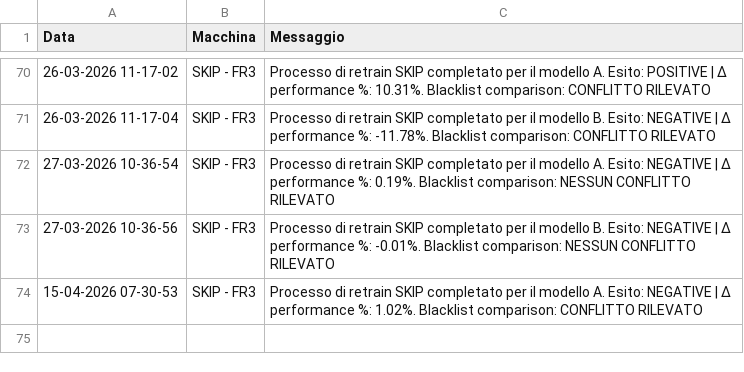
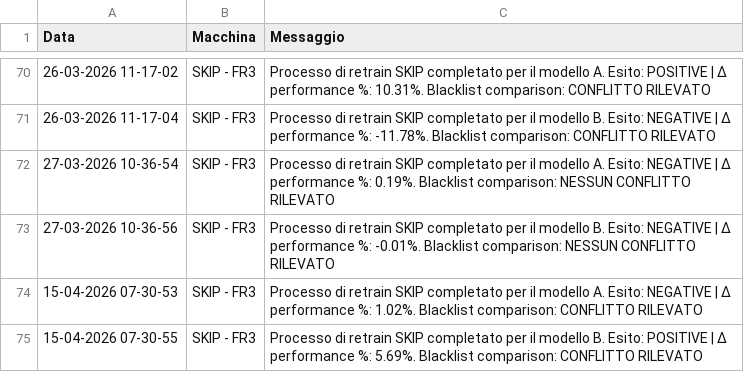
Before and after one commit to SkipAlarm/SkipAutomationAlarm, a CSV file: retrain_automation_records.csv, drawn as a sheet; only a part is shown, gaps mark what is left out; the diff names each change by its address in the sheet, - before the commit and + after, or states it on an @@ line.

Commit message:
Retrain process for SKIP has finished for model B on machine: SKIP - FR3

```diff
--- a/retrain_automation_records.csv
+++ b/retrain_automation_records.csv
+row 75: 15-04-2026 07-30-55 | SKIP - FR3 | Processo di retrain SKIP completato per il modello B. Esito: POSITIVE | Δ performance %: 5.69%. Blacklist comparison: CONFLITTO RILEVATO
```
